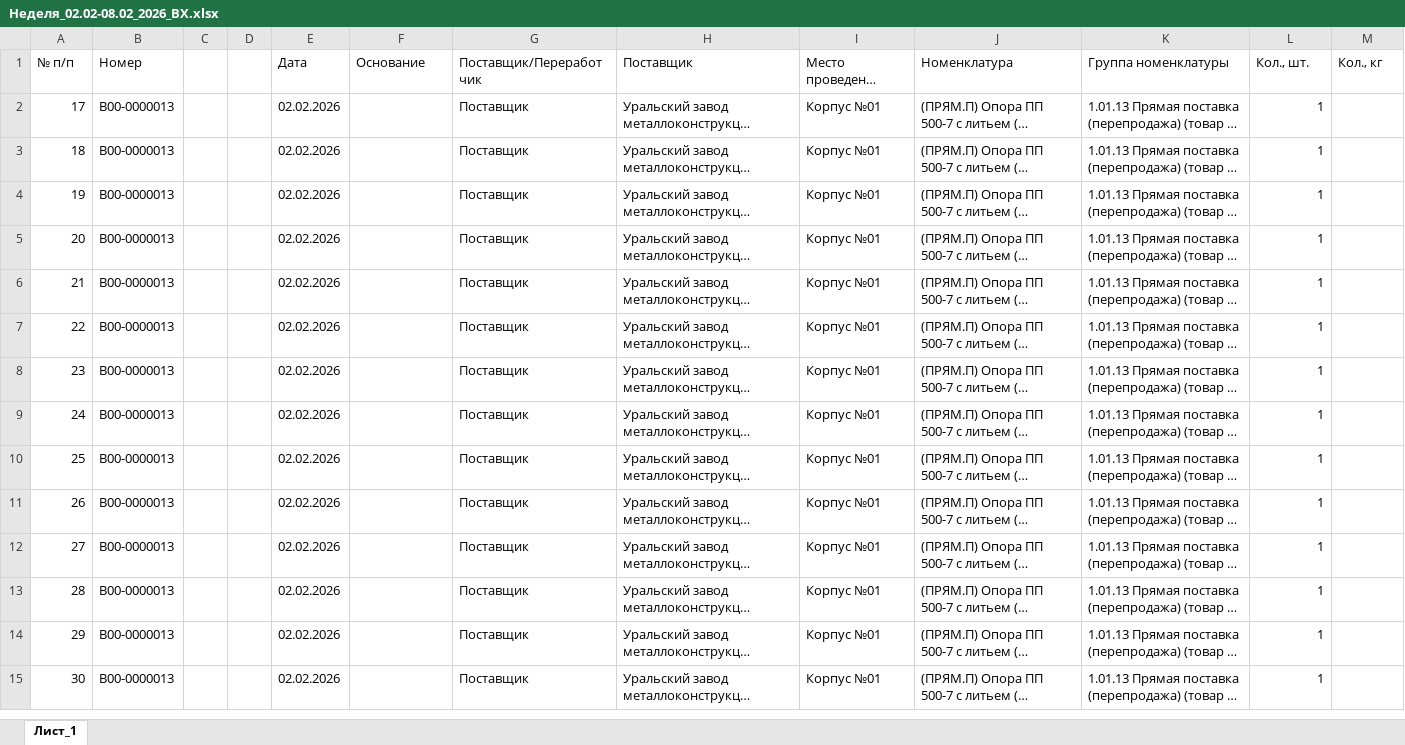
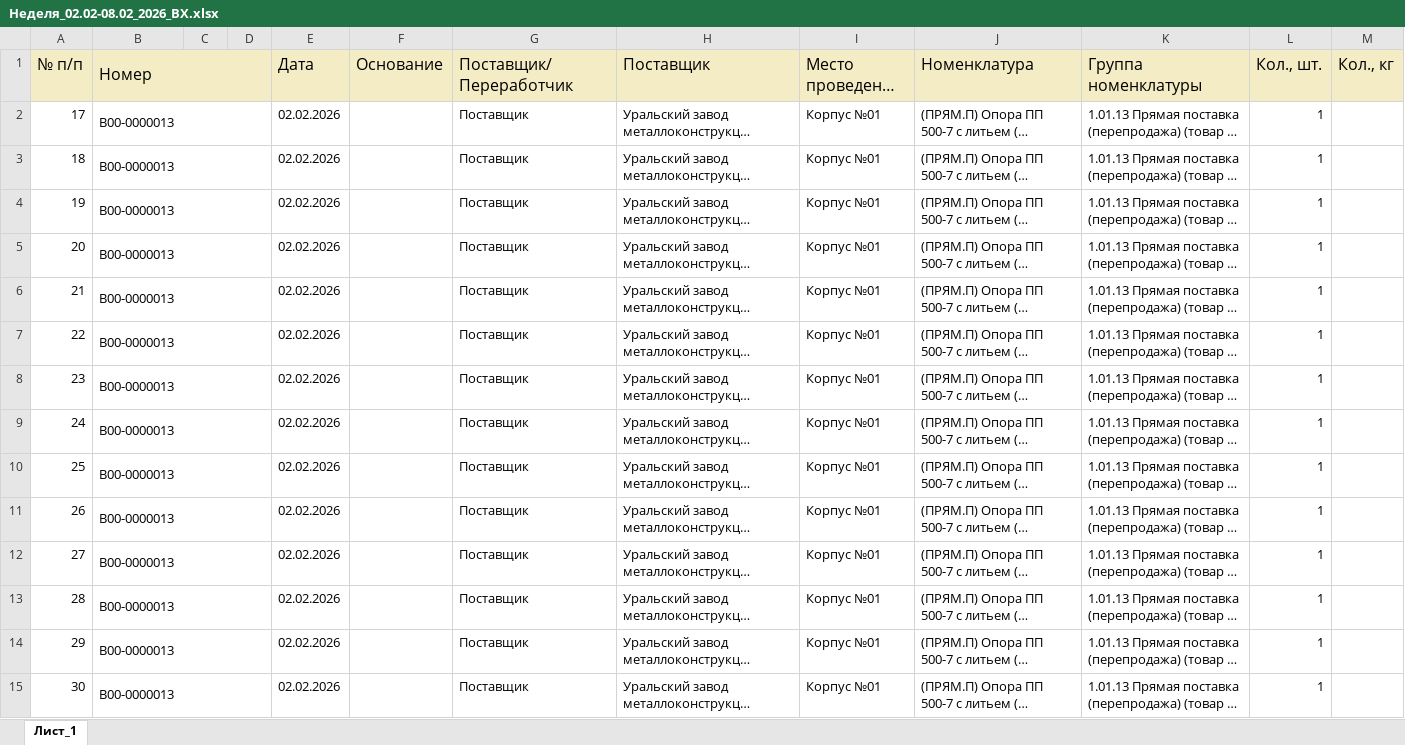
Before and after one commit to skulikovazvpm-tech/quality-dashboard, an Excel workbook: data-vh/Неделя_02.02-08.02_2026_ВХ.xlsx, sheet Лист_1, drawn as a sheet; only a part is shown; long unchanged cells end in …; values as stored, in another font and other column widths than the file's, no borders; the diff covers the shown part only; the diff names each change by its address in the sheet, - before the commit and + after, or states it on an @@ line.

```diff
--- a/data-vh/Неделя_02.02-08.02_2026_ВХ.xlsx (sheet Лист_1)
+++ b/data-vh/Неделя_02.02-08.02_2026_ВХ.xlsx (sheet Лист_1)
-A1:B1 fill: none
+A1:B1 fill: #F4ECC5, text size: larger
+B1:D1 merged
-E1:M1 fill: none
+E1:M1 fill: #F4ECC5, text size: larger
+B2:D2 merged
+B3:D3 merged
+B4:D4 merged
+B5:D5 merged
+B6:D6 merged
+B7:D7 merged
+B8:D8 merged
+B9:D9 merged
+B10:D10 merged
+B11:D11 merged
+B12:D12 merged
+B13:D13 merged
+B14:D14 merged
+B15:D15 merged
```
Also changed, not shown: 5 edited cells, cell formats and merged cells elsewhere in this sheet, data-vh/1_квартал_2026_ВХ.xlsx, data-vh/2_квартал_2026_ВХ.xlsx, 28 other files.
